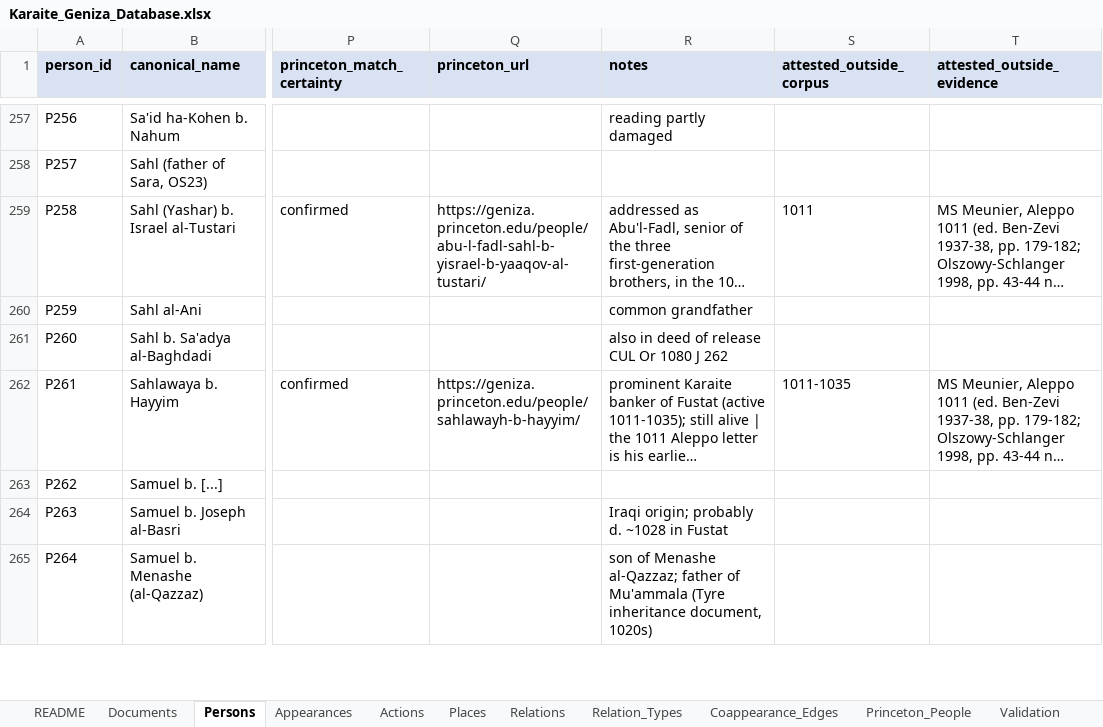
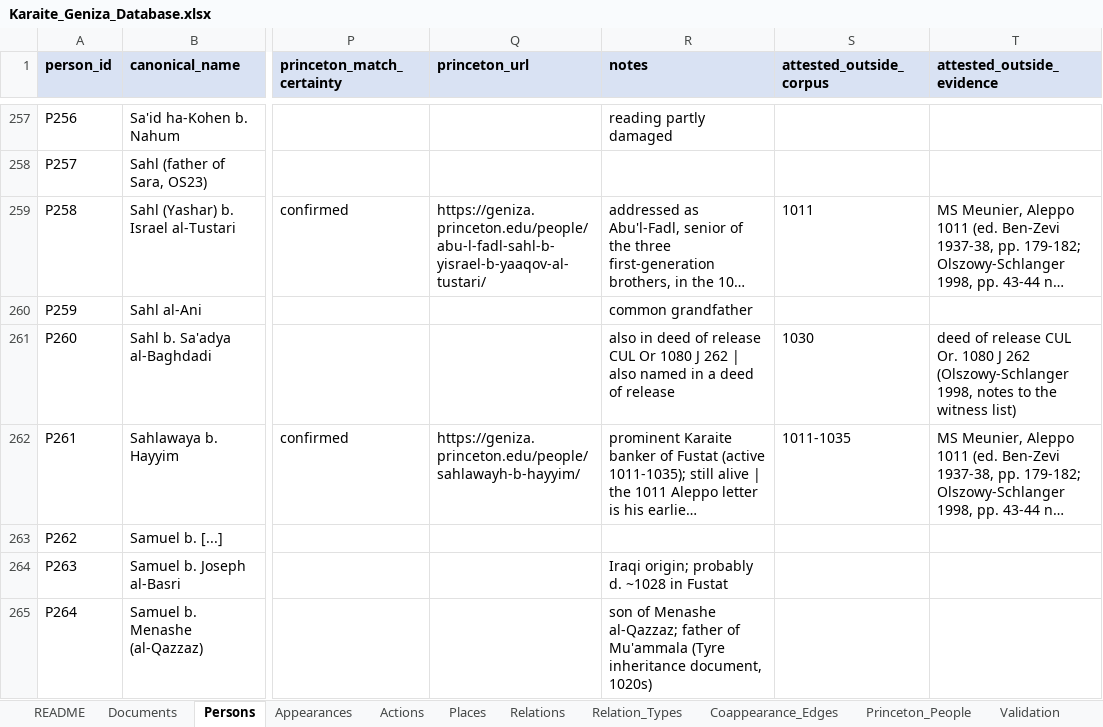
Before and after one commit to Kashi-Noam/karaite-social-networks, an Excel workbook: dataset/Karaite_Geniza_Database.xlsx, sheet Persons, drawn as a sheet; only a part is shown, gaps mark what is left out; long unchanged cells end in …; values as stored, in another font and other column widths than the file's, no borders; the diff covers the shown part only; the diff names each change by its address in the sheet, - before the commit and + after, or states it on an @@ line.

```diff
--- a/dataset/Karaite_Geniza_Database.xlsx (sheet Persons)
+++ b/dataset/Karaite_Geniza_Database.xlsx (sheet Persons)
-R261 (notes): …J 262
+R261 (notes): …J 262 | also named in a deed of release
-S261 (attested_outside_corpus): (empty)
+S261 (attested_outside_corpus): 1030
-T261 (attested_outside_evidence): (empty)
+T261 (attested_outside_evidence): deed of release CUL Or. 1080 J 262 (Olszowy-Schlanger 1998, notes to the witness list)
```
Also changed, not shown: 18 edited cells elsewhere in this sheet, sheet Appearances, sheet Validation, 59 other files.
